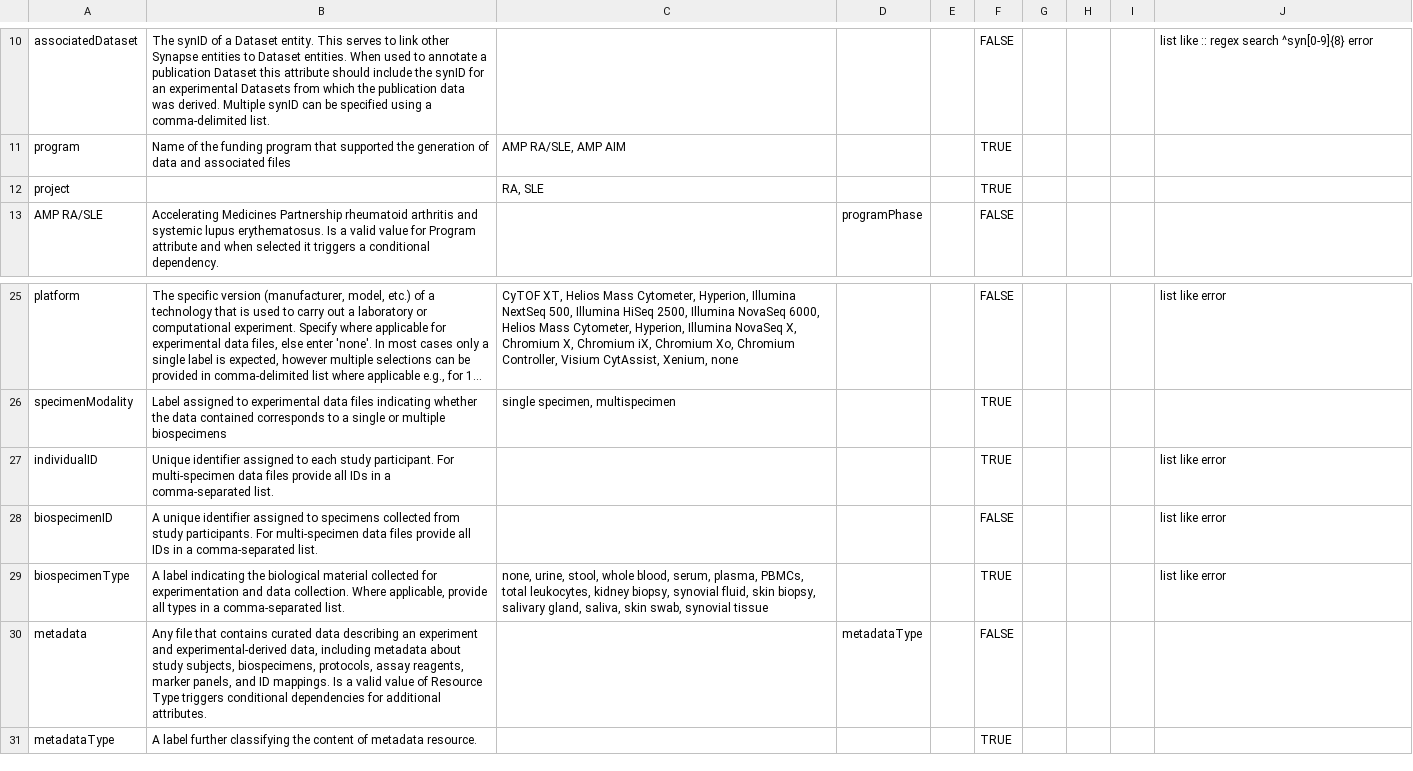
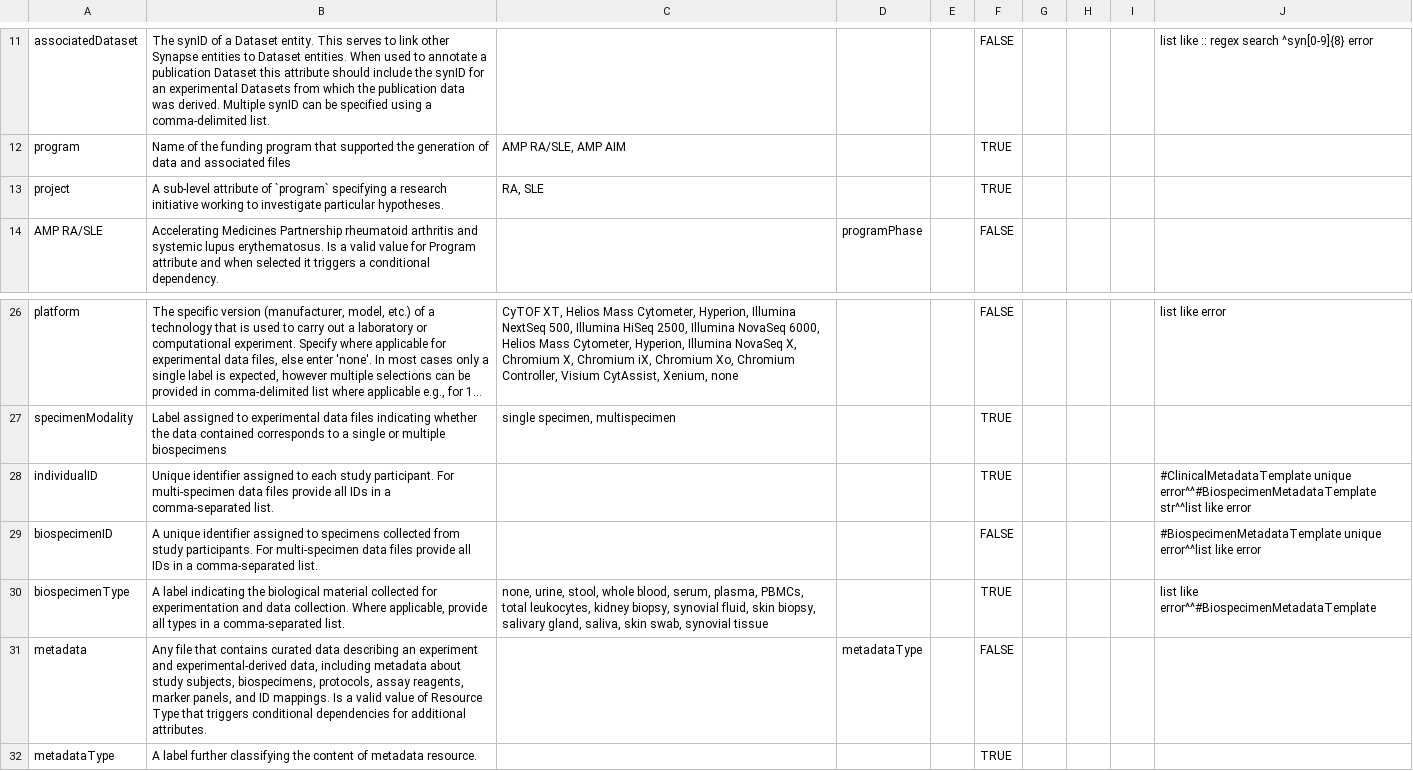
Before and after one commit to ARK-Portal/data_model, a CSV file: ark.model.csv, drawn as a sheet; only a part is shown, gaps mark what is left out; long unchanged cells end in …; the diff covers the shown part only.

Commit message:
expand pub template, add first version of biospecimen template

```diff
--- a/ark.model.csv
+++ b/ark.model.csv
@@ -11,3 +12,3 @@
 "program","Name of the funding program that supported the generation of data and associated files","AMP RA/SLE, AMP AIM","","","TRUE","","","",""
-"project","","RA, SLE","","","TRUE","","","",""
+"project","A sub-level attribute of `program` specifying a research initiative working to investigate particular hypotheses.","RA, SLE","","","TRUE","","","",""
 "AMP RA/SLE","Accelerating Medicines Partnership rheumatoid arthritis and systemic lupus erythematosus. Is a valid value for Program attribute and when selected it triggers a conditional dependency.","","programPhase","","FALSE","","","",""
@@ -26,6 +27,6 @@
 "specimenModality","Label assigned to experimental data files indicating whether the data contained corresponds to a single or multiple biospecimens","single specimen, multispecimen","","","TRUE","","","",""
-"individualID","Unique identifier assigned to each study participant. For multi-specimen data files provide all IDs in a comma-separated list.","","","","TRUE","","","","list like error"
-"biospecimenID","A unique identifier assigned to specimens collected from study participants. For multi-specimen data files provide all IDs in a comma-separated list.","","","","FALSE","","","","list like error"
-"biospecimenType","A label indicating the biological material collected for experimentation and data collection. Where applicable, provide all types in a comma-separated list.","none, urine, stool, whole blood, serum, plasma, PBMCs, total leukocytes, kidney biopsy, synovial fluid, skin biopsy, salivary gland, saliva, skin swab, synovial tissue","","","TRUE","","","","list like error"
-"metadata","Any file that contains curated data describing an experiment and experimental-derived data, including metadata about study subjects, biospecimens, protocols, assay reagents, marker panels, and ID mappings. Is a valid value of Resource Type triggers conditional dependencies for additional attributes.","","metadataType","","FALSE","","","",""
+"individualID","Unique identifier assigned to each study participant. For multi-specimen data files provide all IDs in a comma-separated list.","","","","TRUE","","","","#ClinicalMetadataTemplate unique error^^#BiospecimenMetadataTemplate str^^list like error"
+"biospecimenID","A unique identifier assigned to specimens collected from study participants. For multi-specimen data files provide all IDs in a comma-separated list.","","","","FALSE","","","","#BiospecimenMetadataTemplate unique error^^list like error"
+"biospecimenType","A label indicating the biological material collected for experimentation and data collection. Where applicable, provide all types in a comma-separated list.","none, urine, stool, whole blood, serum, plasma, PBMCs, total leukocytes, kidney biopsy, synovial fluid, skin biopsy, salivary gland, saliva, skin swab, synovial tissue","","","TRUE","","","","list like error^^#BiospecimenMetadataTemplate"
+"metadata","Any file that contains curated data describing an experiment and experimental-derived data, including metadata about study subjects, biospecimens, protocols, assay reagents, marker panels, and ID mappings. Is a valid value of Resource Type that triggers conditional dependencies for additional attributes.","","metadataType","","FALSE","","","",""
 "metadataType","A label further classifying the content of metadata resource.","","","","TRUE","","","",""
```
Also changed, not shown: 19 added rows and 4 edited cells elsewhere in this file.
